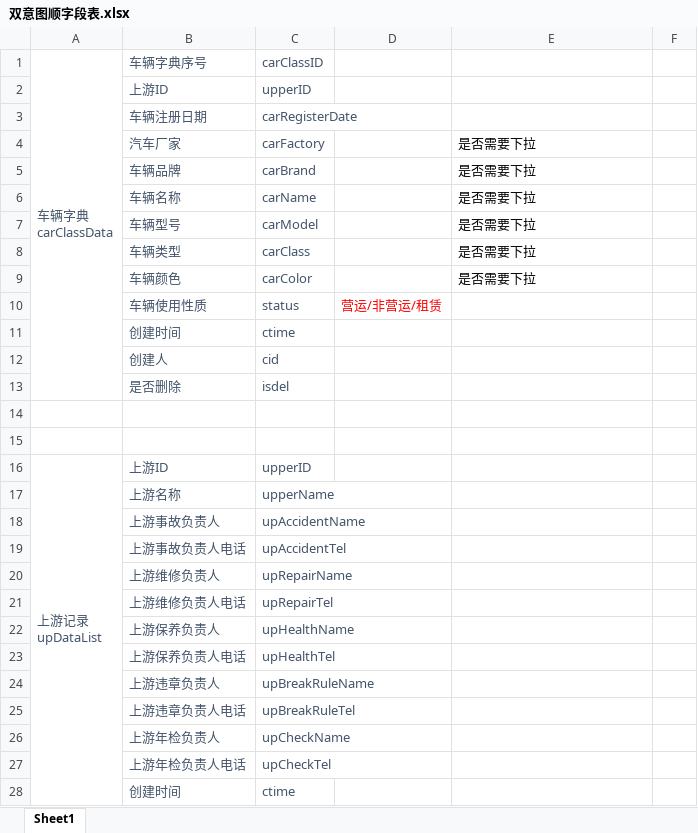
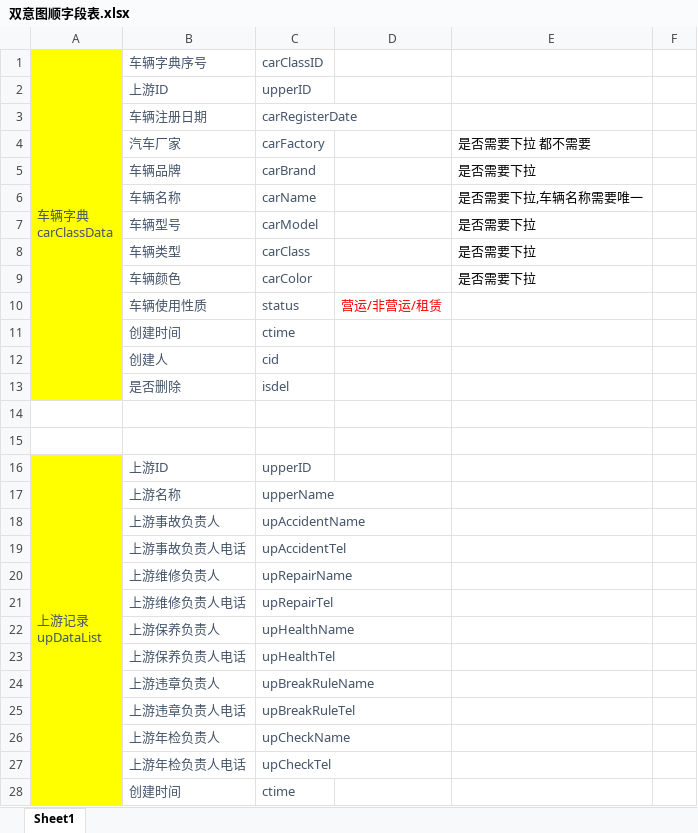
Before and after one commit to bensjohn/shuangyi, an Excel workbook: 双意图顺字段表.xlsx, sheet Sheet1, drawn as a sheet; only a part is shown; values as stored, in another font and other column widths than the file's, no borders; the diff covers the shown part only; the diff names each change by its address in the sheet, - before the commit and + after, or states it on an @@ line.

```diff
--- a/双意图顺字段表.xlsx (sheet Sheet1)
+++ b/双意图顺字段表.xlsx (sheet Sheet1)
-A1:A13 fill: none
+A1:A13 fill: #FFFF00
-E4: 是否需要下拉
+E4: 是否需要下拉 都不需要
-E6: 是否需要下拉
+E6: 是否需要下拉,车辆名称需要唯一
-A16:A28 fill: none
+A16:A28 fill: #FFFF00
```
Also changed, not shown: 3 edited cells and cell formats elsewhere in this sheet, 13 other files.
